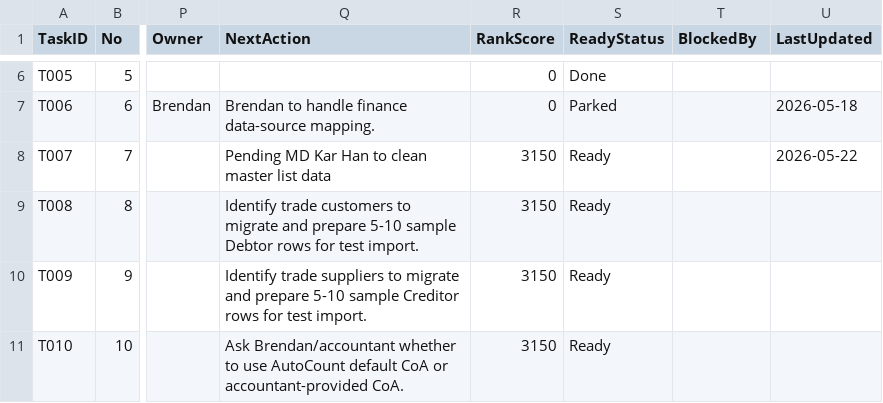
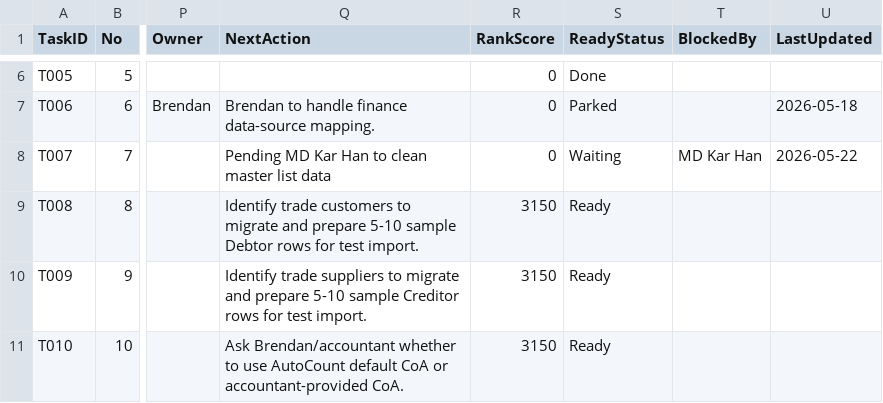
Before and after one commit to x-boundaries/automation, a CSV file: tracker/work_tracker.csv, drawn as a sheet; only a part is shown, gaps mark what is left out; the diff names each change by its address in the sheet, - before the commit and + after, or states it on an @@ line.

```diff
--- a/tracker/work_tracker.csv
+++ b/tracker/work_tracker.csv
-R8 (RankScore): 3150
+R8 (RankScore): 0
-S8 (ReadyStatus): Ready
+S8 (ReadyStatus): Waiting
-T8 (BlockedBy): (empty)
+T8 (BlockedBy): MD Kar Han
```
Also changed, not shown: dashboard/ranked_tasks.csv, 4 other files.
